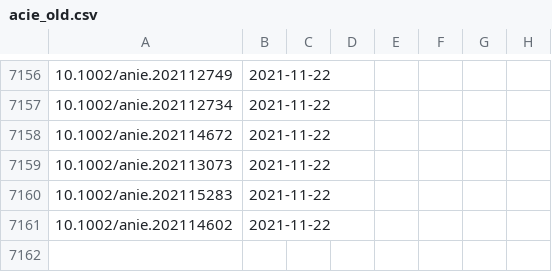
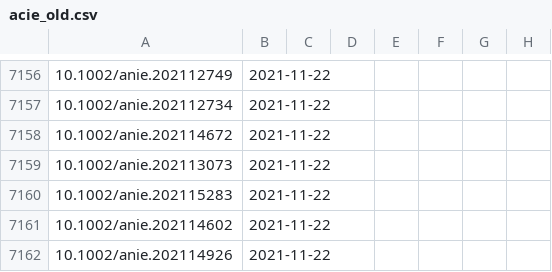
Before and after one commit to supersciencegrl/easy-wiley, a CSV file: acie_old.csv, drawn as a sheet; only a part is shown, gaps mark what is left out; the diff names each change by its address in the sheet, - before the commit and + after, or states it on an @@ line.

```diff
--- a/acie_old.csv
+++ b/acie_old.csv
+row 7162: 10.1002/anie.202114926 | 2021-11-22
```
Also changed, not shown: 3 other files.
